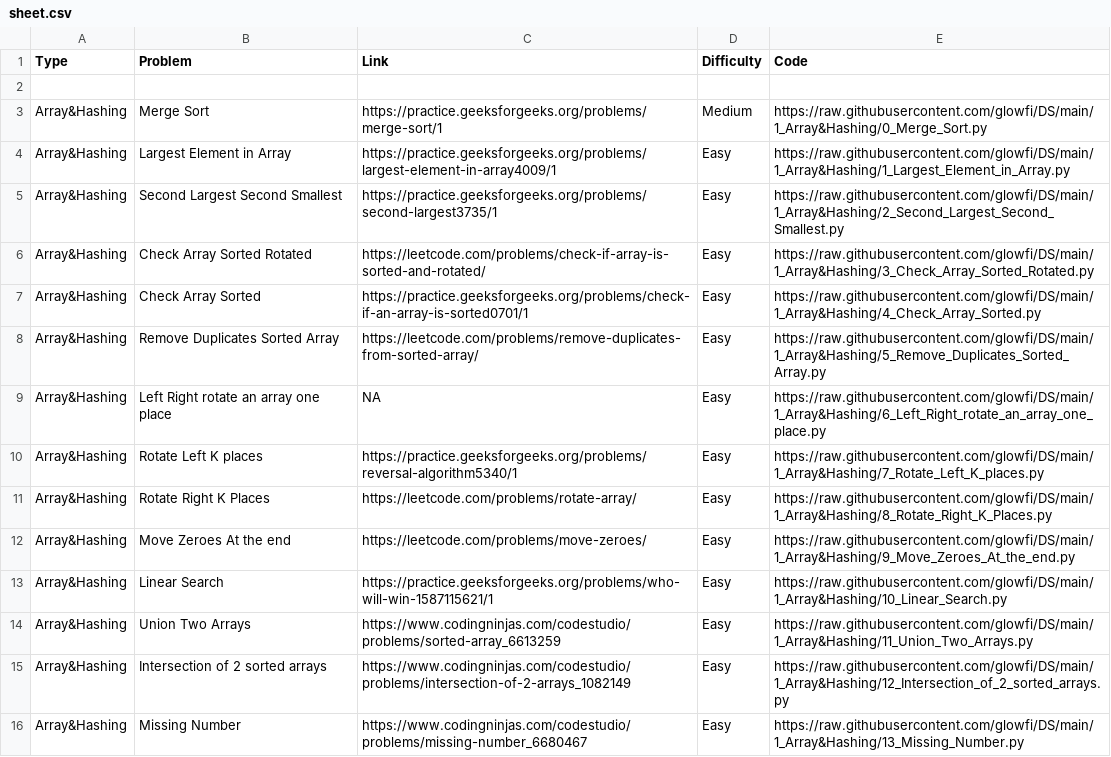
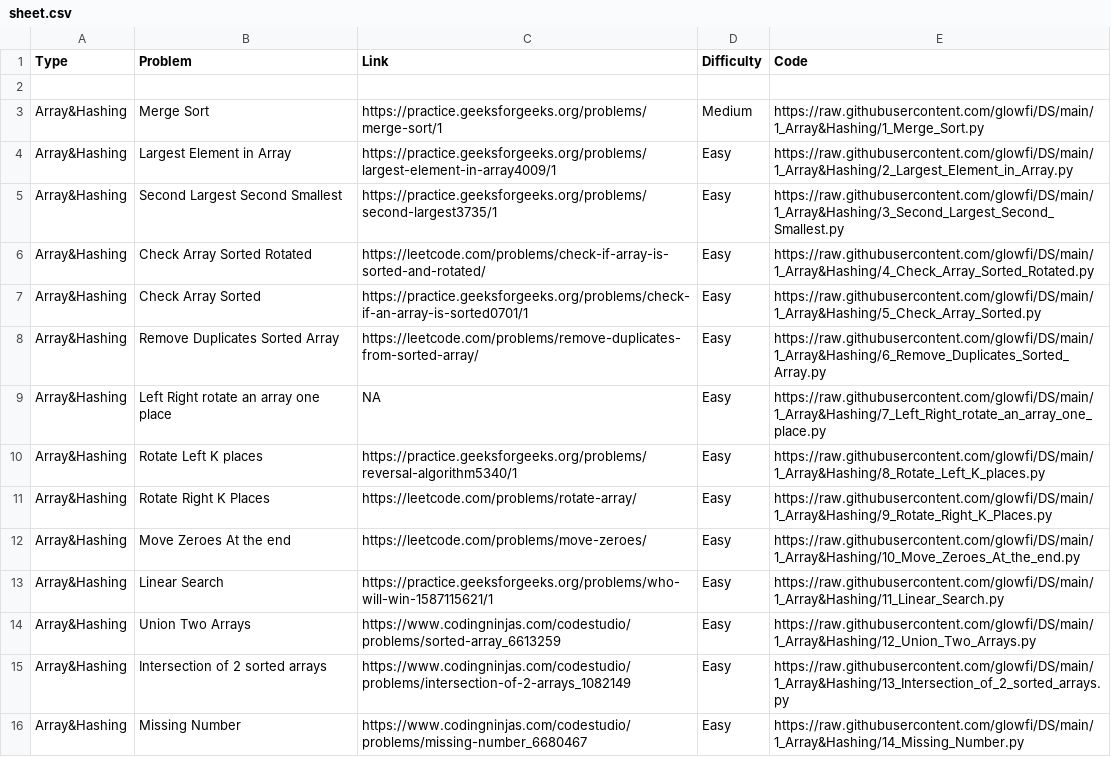
Before and after one commit to glowfi/DS, a CSV file: sheet.csv, drawn as a sheet; only a part is shown; the diff covers the shown part only.

```diff
--- a/sheet.csv
+++ b/sheet.csv
@@ -2,15 +2,15 @@ Type,Problem,Link,Difficulty,Code
 ,,,,
-Array&Hashing,Merge Sort,https://practice.geeksforgeeks.org/problems/merge-sort/1,Medium,https://raw.githubusercontent.com/glowfi/DS/main/1_Array&Hashing/0_Merge_Sort.py
-Array&Hashing,Largest Element in Array,https://practice.geeksforgeeks.org/problems/largest-element-in-array4009/1,Easy,https://raw.githubusercontent.com/glowfi/DS/main/1_Array&Hashing/1_Largest_Element_in_Array.py
-Array&Hashing,Second Largest Second Smallest,https://practice.geeksforgeeks.org/problems/second-largest3735/1,Easy,https://raw.githubusercontent.com/glowfi/DS/main/1_Array&Hashing/2_Second_Largest_Second_Smallest.py
-Array&Hashing,Check Array Sorted Rotated,https://leetcode.com/problems/check-if-array-is-sorted-and-rotated/,Easy,https://raw.githubusercontent.com/glowfi/DS/main/1_Array&Hashing/3_Check_Array_Sorted_Rotated.py
-Array&Hashing,Check Array Sorted,https://practice.geeksforgeeks.org/problems/check-if-an-array-is-sorted0701/1,Easy,https://raw.githubusercontent.com/glowfi/DS/main/1_Array&Hashing/4_Check_Array_Sorted.py
-Array&Hashing,Remove Duplicates Sorted Array,https://leetcode.com/problems/remove-duplicates-from-sorted-array/,Easy,https://raw.githubusercontent.com/glowfi/DS/main/1_Array&Hashing/5_Remove_Duplicates_Sorted_Array.py
-Array&Hashing,Left Right rotate an array one place,NA,Easy,https://raw.githubusercontent.com/glowfi/DS/main/1_Array&Hashing/6_Left_Right_rotate_an_array_one_place.py
-Array&Hashing,Rotate Left K places,https://practice.geeksforgeeks.org/problems/reversal-algorithm5340/1,Easy,https://raw.githubusercontent.com/glowfi/DS/main/1_Array&Hashing/7_Rotate_Left_K_places.py
-Array&Hashing,Rotate Right K Places,https://leetcode.com/problems/rotate-array/,Easy,https://raw.githubusercontent.com/glowfi/DS/main/1_Array&Hashing/8_Rotate_Right_K_Places.py
-Array&Hashing,Move Zeroes At the end,https://leetcode.com/problems/move-zeroes/,Easy,https://raw.githubusercontent.com/glowfi/DS/main/1_Array&Hashing/9_Move_Zeroes_At_the_end.py
-Array&Hashing,Linear Search,https://practice.geeksforgeeks.org/problems/who-will-win-1587115621/1,Easy,https://raw.githubusercontent.com/glowfi/DS/main/1_Array&Hashing/10_Linear_Search.py
-Array&Hashing,Union Two Arrays,https://www.codingninjas.com/codestudio/problems/sorted-array_6613259,Easy,https://raw.githubusercontent.com/glowfi/DS/main/1_Array&Hashing/11_Union_Two_Arrays.py
-Array&Hashing,Intersection of 2 sorted arrays,https://www.codingninjas.com/codestudio/problems/intersection-of-2-arrays_1082149,Easy,https://raw.githubusercontent.com/glowfi/DS/main/1_Array&Hashing/12_Intersection_of_2_sorted_arrays.py
-Array&Hashing,Missing Number,https://www.codingninjas.com/codestudio/problems/missing-number_6680467,Easy,https://raw.githubusercontent.com/glowfi/DS/main/1_Array&Hashing/13_Missing_Number.py
+Array&Hashing,Merge Sort,https://practice.geeksforgeeks.org/problems/merge-sort/1,Medium,https://raw.githubusercontent.com/glowfi/DS/main/1_Array&Hashing/1_Merge_Sort.py
+Array&Hashing,Largest Element in Array,https://practice.geeksforgeeks.org/problems/largest-element-in-array4009/1,Easy,https://raw.githubusercontent.com/glowfi/DS/main/1_Array&Hashing/2_Largest_Element_in_Array.py
+Array&Hashing,Second Largest Second Smallest,https://practice.geeksforgeeks.org/problems/second-largest3735/1,Easy,https://raw.githubusercontent.com/glowfi/DS/main/1_Array&Hashing/3_Second_Largest_Second_Smallest.py
+Array&Hashing,Check Array Sorted Rotated,https://leetcode.com/problems/check-if-array-is-sorted-and-rotated/,Easy,https://raw.githubusercontent.com/glowfi/DS/main/1_Array&Hashing/4_Check_Array_Sorted_Rotated.py
+Array&Hashing,Check Array Sorted,https://practice.geeksforgeeks.org/problems/check-if-an-array-is-sorted0701/1,Easy,https://raw.githubusercontent.com/glowfi/DS/main/1_Array&Hashing/5_Check_Array_Sorted.py
+Array&Hashing,Remove Duplicates Sorted Array,https://leetcode.com/problems/remove-duplicates-from-sorted-array/,Easy,https://raw.githubusercontent.com/glowfi/DS/main/1_Array&Hashing/6_Remove_Duplicates_Sorted_Array.py
+Array&Hashing,Left Right rotate an array one place,NA,Easy,https://raw.githubusercontent.com/glowfi/DS/main/1_Array&Hashing/7_Left_Right_rotate_an_array_one_place.py
+Array&Hashing,Rotate Left K places,https://practice.geeksforgeeks.org/problems/reversal-algorithm5340/1,Easy,https://raw.githubusercontent.com/glowfi/DS/main/1_Array&Hashing/8_Rotate_Left_K_places.py
+Array&Hashing,Rotate Right K Places,https://leetcode.com/problems/rotate-array/,Easy,https://raw.githubusercontent.com/glowfi/DS/main/1_Array&Hashing/9_Rotate_Right_K_Places.py
+Array&Hashing,Move Zeroes At the end,https://leetcode.com/problems/move-zeroes/,Easy,https://raw.githubusercontent.com/glowfi/DS/main/1_Array&Hashing/10_Move_Zeroes_At_the_end.py
+Array&Hashing,Linear Search,https://practice.geeksforgeeks.org/problems/who-will-win-1587115621/1,Easy,https://raw.githubusercontent.com/glowfi/DS/main/1_Array&Hashing/11_Linear_Search.py
+Array&Hashing,Union Two Arrays,https://www.codingninjas.com/codestudio/problems/sorted-array_6613259,Easy,https://raw.githubusercontent.com/glowfi/DS/main/1_Array&Hashing/12_Union_Two_Arrays.py
+Array&Hashing,Intersection of 2 sorted arrays,https://www.codingninjas.com/codestudio/problems/intersection-of-2-arrays_1082149,Easy,https://raw.githubusercontent.com/glowfi/DS/main/1_Array&Hashing/13_Intersection_of_2_sorted_arrays.py
+Array&Hashing,Missing Number,https://www.codingninjas.com/codestudio/problems/missing-number_6680467,Easy,https://raw.githubusercontent.com/glowfi/DS/main/1_Array&Hashing/14_Missing_Number.py
```
Also changed, not shown: 33 edited cells elsewhere in this file, 2 other files.
